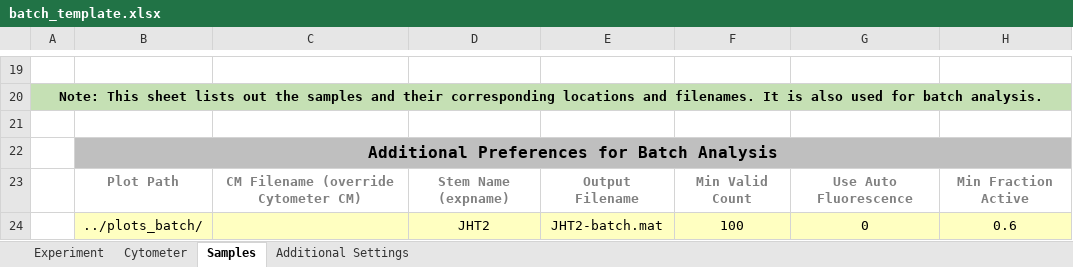
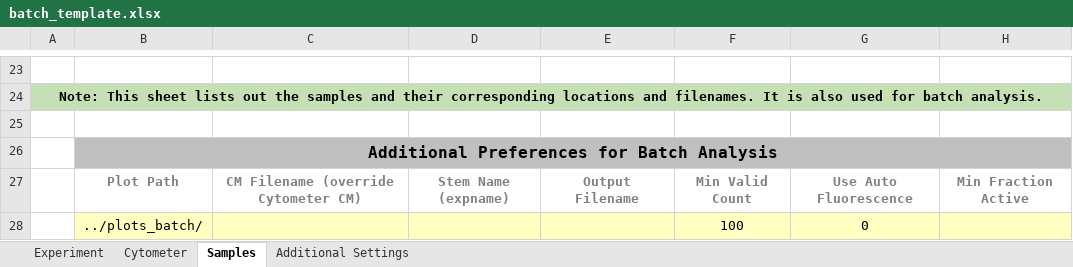
Before and after one commit to LivingComputingProject/TASBEFlowAnalytics-Tutorial, an Excel workbook: batch_template.xlsx, sheet Samples, drawn as a sheet; only a part is shown, gaps mark what is left out; values as stored, in another font and other column widths than the file's, no borders; addresses are those after the commit; the diff covers the shown part only; the diff names each change by its address in the sheet, - before the commit and + after, or states it on an @@ line.

Commit message:
Added batch_template using tutorial data

```diff
--- a/batch_template.xlsx (sheet Samples)
+++ b/batch_template.xlsx (sheet Samples)
-D28: JHT2
+D28: (empty)
-E28: JHT2-batch.mat
+E28: (empty)
-H28: 0.6
+H28: (empty)
```
Also changed, not shown: 21 added rows and 17 removed rows elsewhere in this sheet, sheet Experiment, sheet Cytometer, 1 other file.
